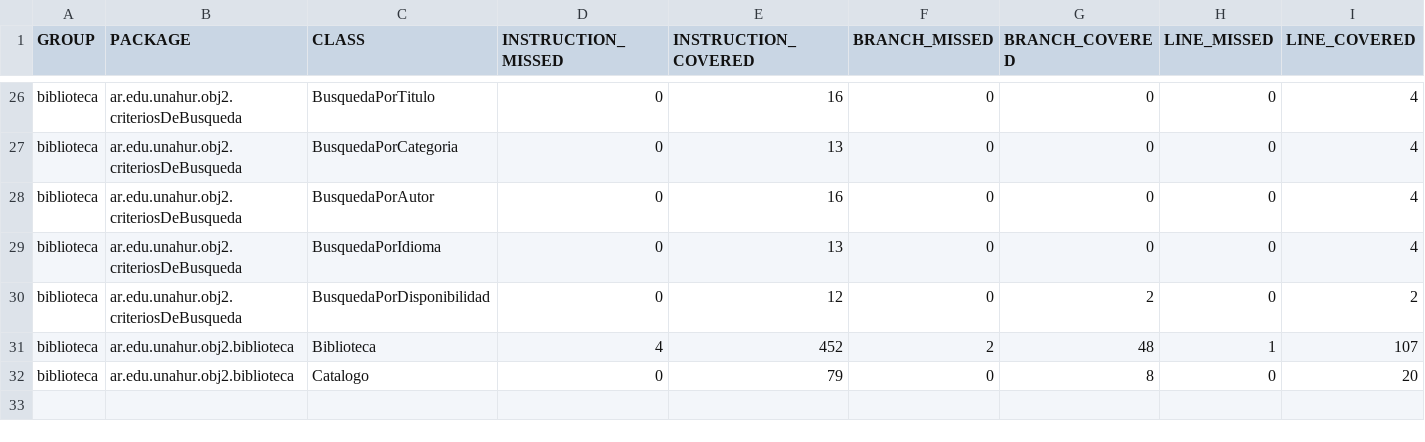
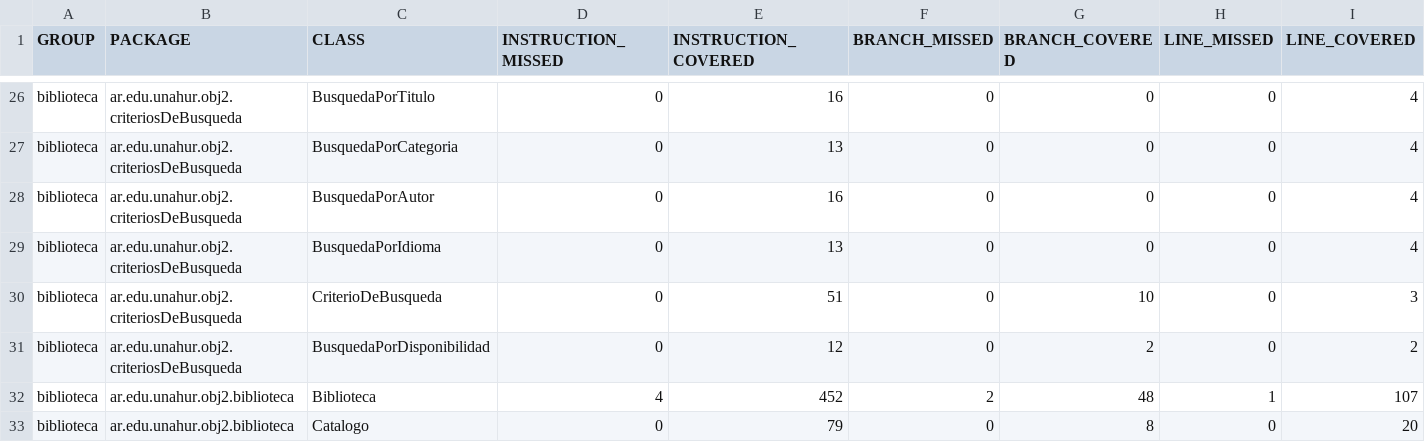
Before and after one commit to aguscasla/biblioteca, a CSV file: biblioteca/target/site/jacoco/jacoco.csv, drawn as a sheet; only a part is shown, gaps mark what is left out; rows hold the shown columns only; the diff names each change by its address in the sheet, - before the commit and + after, or states it on an @@ line.

Commit message:
feat(criteriosDeBusqueda): agregar combinaciones de criterios

```diff
--- a/biblioteca/target/site/jacoco/jacoco.csv
+++ b/biblioteca/target/site/jacoco/jacoco.csv
+row 30: biblioteca | ar.edu.unahur.obj2.criteriosDeBusqueda | CriterioDeBusqueda | 0 | 51 | 0 | 10 | 0 | 3
```
Also changed, not shown: 23 other files.
